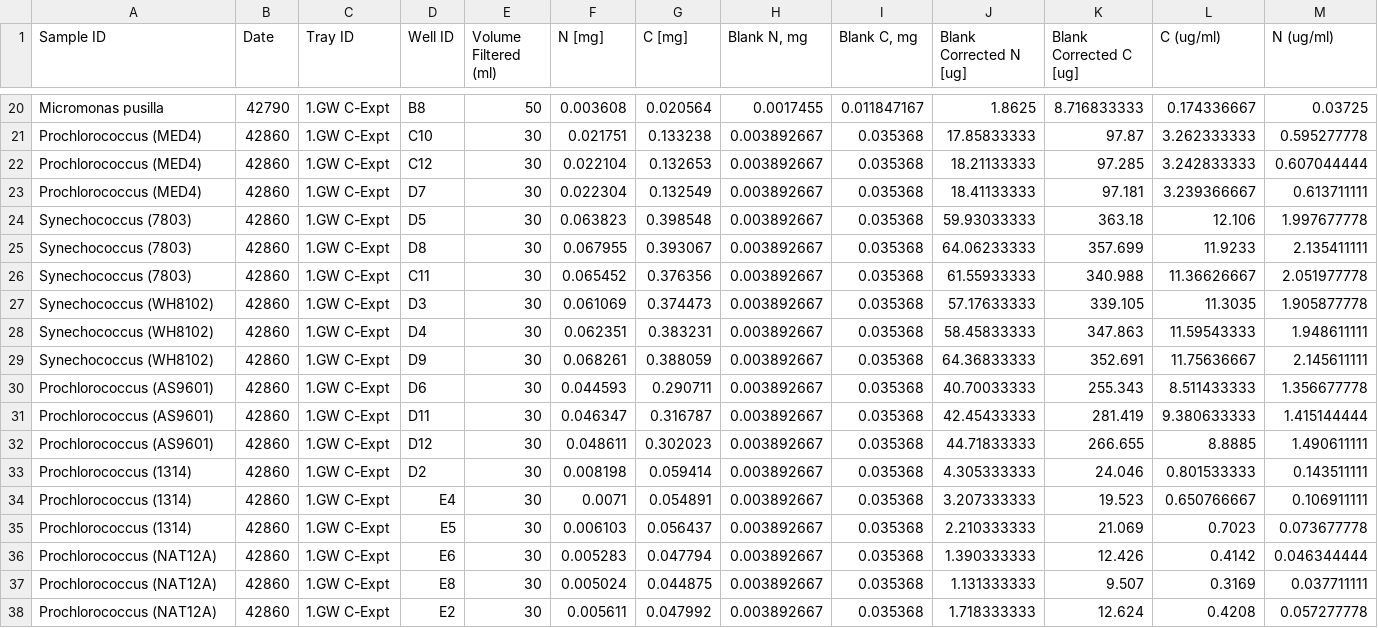
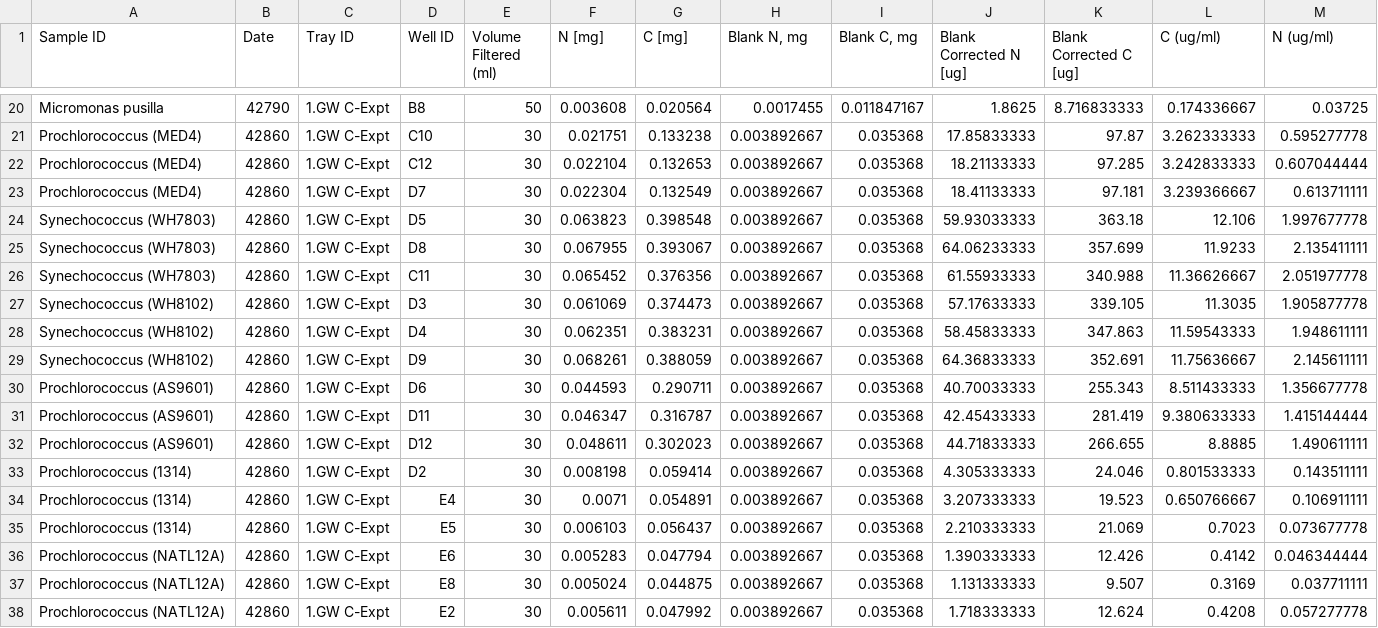
Before and after one commit to seaflow-uw/fsc-poc-calibration, a CSV file: poc-data.csv, drawn as a sheet; only a part is shown, gaps mark what is left out; the diff names each change by its address in the sheet, - before the commit and + after, or states it on an @@ line.

```diff
--- a/poc-data.csv
+++ b/poc-data.csv
-A24:A26 (Sample ID): Synechococcus (7803)
+A24:A26 (Sample ID): Synechococcus (WH7803)
-A36:A38 (Sample ID): Prochlorococcus (NAT12A)
+A36:A38 (Sample ID): Prochlorococcus (NATL12A)
```
Also changed, not shown: 740-Qc-cultures.csv, 751-Qc-cultures.csv, 2 other files.
